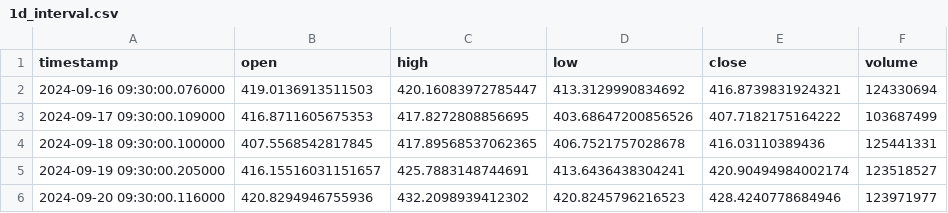
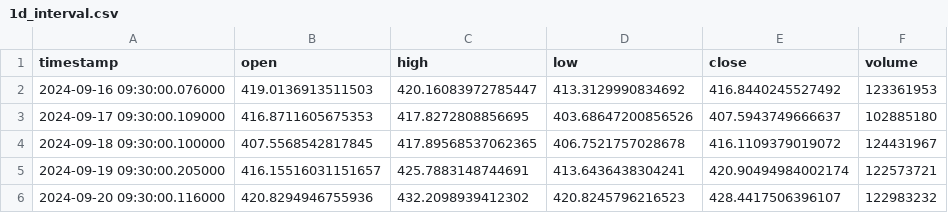
Before and after one commit to elyanaqwc/sw-challenge-spring-2025, a CSV file: output/1d_interval.csv, drawn as a sheet.

```diff
--- a/output/1d_interval.csv
+++ b/output/1d_interval.csv
@@ -1,6 +1,6 @@
 timestamp,open,high,low,close,volume
-2024-09-16 09:30:00.076000,419.0136913511503,420.16083972785447,413.3129990834692,416.8739831924321,124330694
-2024-09-17 09:30:00.109000,416.8711605675353,417.8272808856695,403.68647200856526,407.7182175164222,103687499
-2024-09-18 09:30:00.100000,407.5568542817845,417.89568537062365,406.7521757028678,416.03110389436,125441331
-2024-09-19 09:30:00.205000,416.15516031151657,425.7883148744691,413.6436438304241,420.90494984002174,123518527
-2024-09-20 09:30:00.116000,420.8294946755936,432.2098939412302,420.8245796216523,428.4240778684946,123971977
+2024-09-16 09:30:00.076000,419.0136913511503,420.16083972785447,413.3129990834692,416.8440245527492,123361953
+2024-09-17 09:30:00.109000,416.8711605675353,417.8272808856695,403.68647200856526,407.5943749666637,102885180
+2024-09-18 09:30:00.100000,407.5568542817845,417.89568537062365,406.7521757028678,416.1109379019072,124431967
+2024-09-19 09:30:00.205000,416.15516031151657,425.7883148744691,413.6436438304241,420.90494984002174,122573721
+2024-09-20 09:30:00.116000,420.8294946755936,432.2098939412302,420.8245796216523,428.4417506396107,122983232
```
Also changed, not shown: output/1h30m_interval.csv, output/2h_interval.csv, 5 other files.
